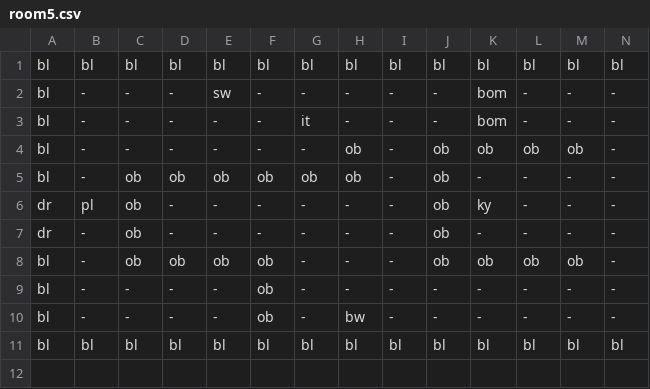
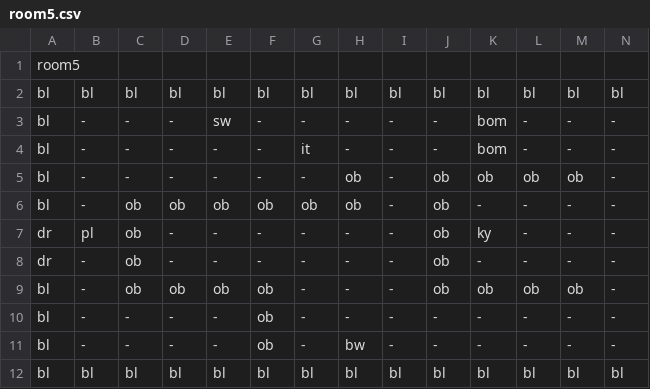
Before and after one commit to MMachado05/3902_Project, a CSV file: Rooms/room5.csv, drawn as a sheet; only a part is shown; rows hold the shown columns only; the diff names each change by its address in the sheet, - before the commit and + after, or states it on an @@ line.

```diff
--- a/Rooms/room5.csv
+++ b/Rooms/room5.csv
+row 1: room5
```
Also changed, not shown: Rooms/room3.csv, Rooms/room4.csv, 5 other files.
